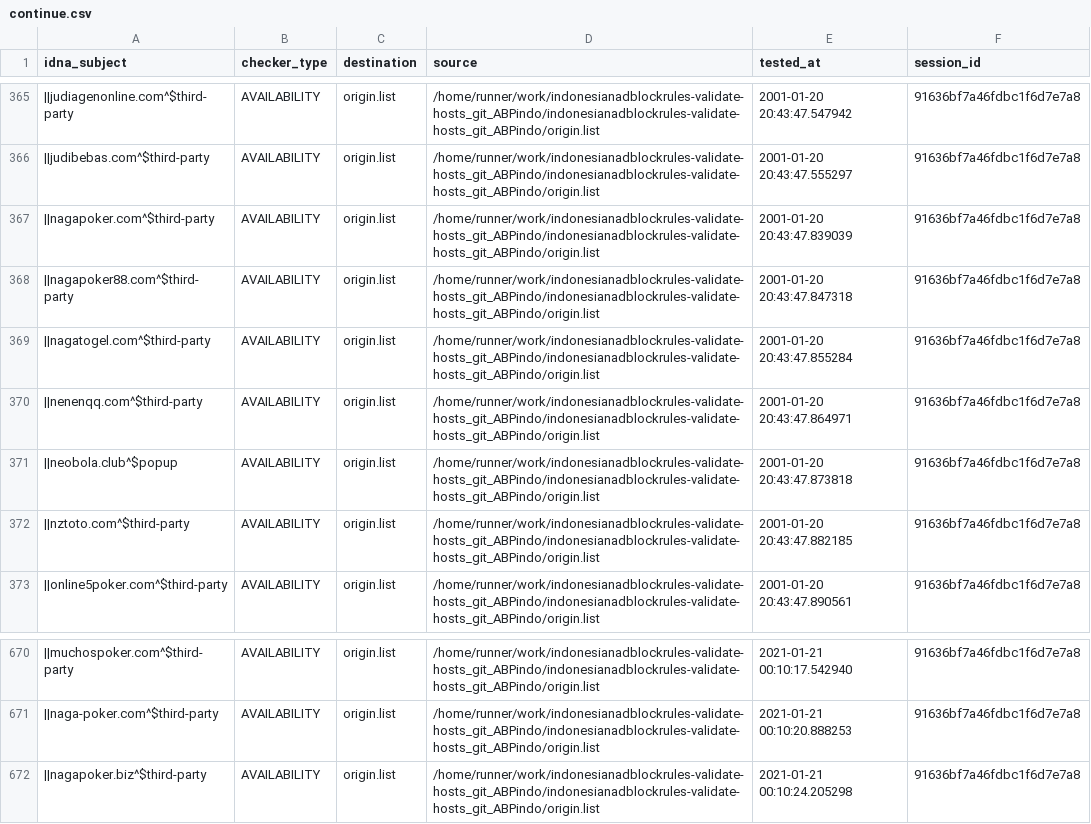
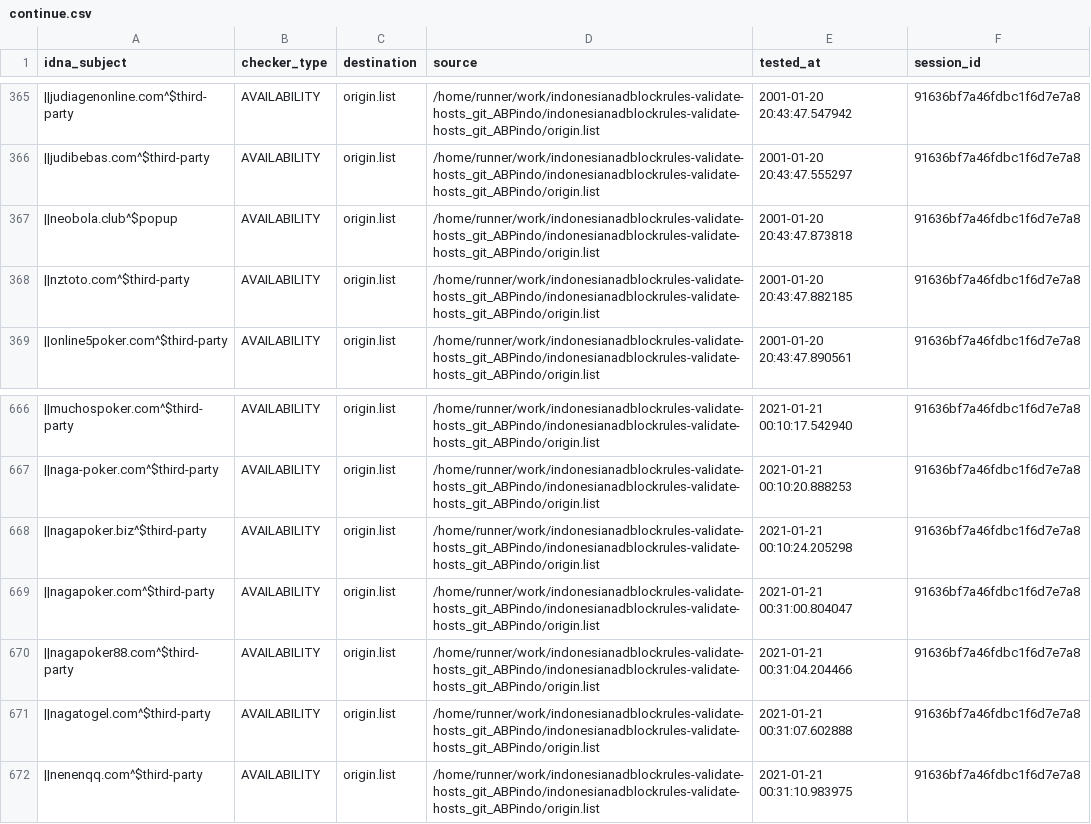
Before and after one commit to dead-hosts/indonesianadblockrules-validate-hosts_git_ABPindo, a CSV file: output/origin.list/continue.csv, drawn as a sheet; only a part is shown, gaps mark what is left out; removed rows and columns are numbered as before the commit, all else as after; the diff names each change by its address in the sheet, - before the commit and + after, or states it on an @@ line.

```diff
--- a/output/origin.list/continue.csv
+++ b/output/origin.list/continue.csv
-row 367: ||nagapoker.com^$third-party | AVAILABILITY | origin.list | /home/runner/work/indonesianadblockrules-validate-hosts_git_ABPindo/indonesianadblockrules-validate-hosts_git_ABPindo/origin.list | 2001-01-20 20:43:47.839039 | 91636bf7a46fdbc1f6d7e7a8
-row 368: ||nagapoker88.com^$third-party | AVAILABILITY | origin.list | /home/runner/work/indonesianadblockrules-validate-hosts_git_ABPindo/indonesianadblockrules-validate-hosts_git_ABPindo/origin.list | 2001-01-20 20:43:47.847318 | 91636bf7a46fdbc1f6d7e7a8
-row 369: ||nagatogel.com^$third-party | AVAILABILITY | origin.list | /home/runner/work/indonesianadblockrules-validate-hosts_git_ABPindo/indonesianadblockrules-validate-hosts_git_ABPindo/origin.list | 2001-01-20 20:43:47.855284 | 91636bf7a46fdbc1f6d7e7a8
-row 370: ||nenenqq.com^$third-party | AVAILABILITY | origin.list | /home/runner/work/indonesianadblockrules-validate-hosts_git_ABPindo/indonesianadblockrules-validate-hosts_git_ABPindo/origin.list | 2001-01-20 20:43:47.864971 | 91636bf7a46fdbc1f6d7e7a8
+row 669: ||nagapoker.com^$third-party | AVAILABILITY | origin.list | /home/runner/work/indonesianadblockrules-validate-hosts_git_ABPindo/indonesianadblockrules-validate-hosts_git_ABPindo/origin.list | 2021-01-21 00:31:00.804047 | 91636bf7a46fdbc1f6d7e7a8
+row 670: ||nagapoker88.com^$third-party | AVAILABILITY | origin.list | /home/runner/work/indonesianadblockrules-validate-hosts_git_ABPindo/indonesianadblockrules-validate-hosts_git_ABPindo/origin.list | 2021-01-21 00:31:04.204466 | 91636bf7a46fdbc1f6d7e7a8
+row 671: ||nagatogel.com^$third-party | AVAILABILITY | origin.list | /home/runner/work/indonesianadblockrules-validate-hosts_git_ABPindo/indonesianadblockrules-validate-hosts_git_ABPindo/origin.list | 2021-01-21 00:31:07.602888 | 91636bf7a46fdbc1f6d7e7a8
+row 672: ||nenenqq.com^$third-party | AVAILABILITY | origin.list | /home/runner/work/indonesianadblockrules-validate-hosts_git_ABPindo/indonesianadblockrules-validate-hosts_git_ABPindo/origin.list | 2021-01-21 00:31:10.983975 | 91636bf7a46fdbc1f6d7e7a8
```
Also changed, not shown: .pyfunceble/inactive.csv, 6 other files.
